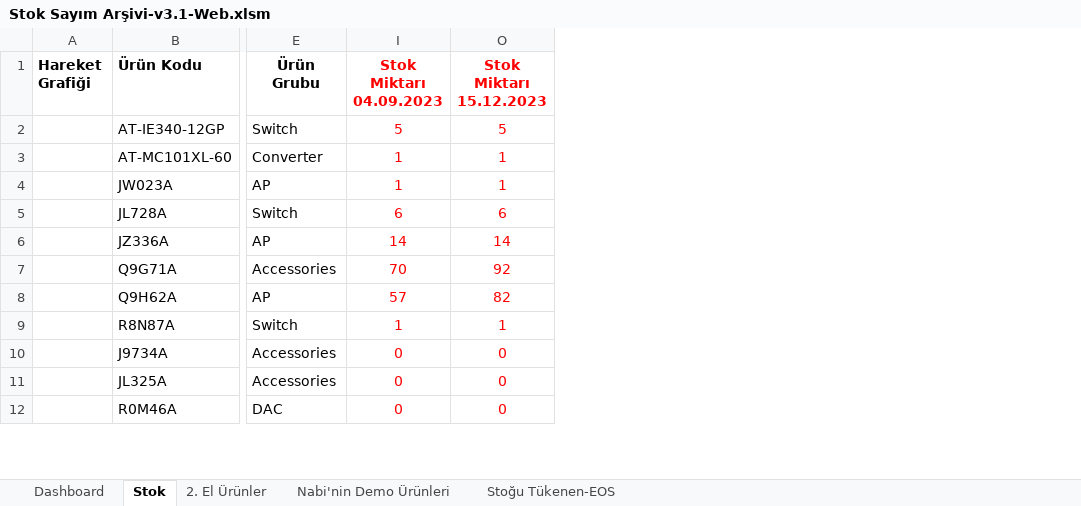
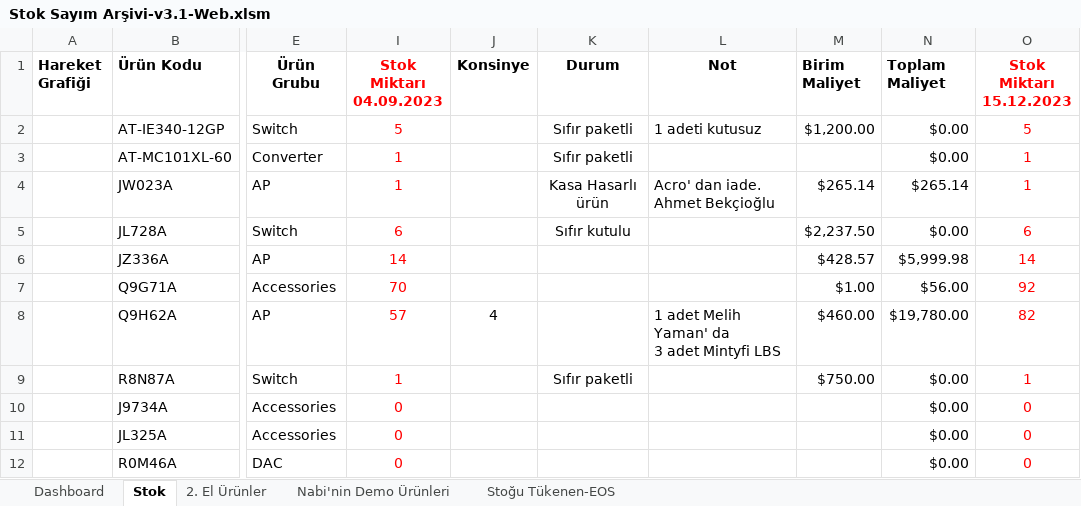
Before and after one commit to emraherbil/F2-Stok, an Excel workbook: Stok Sayım Arşivi-v3.1-Web.xlsm, sheet Stok, drawn as a sheet; only a part is shown, gaps mark what is left out; values as stored, in another font and other column widths than the file's, no borders; ↵ is a line break in a cell; the diff names each change by its address in the sheet, - before the commit and + after, or states it on an @@ line.

Commit message:
Add files via upload

```diff
--- a/Stok Sayım Arşivi-v3.1-Web.xlsm (sheet Stok)
+++ b/Stok Sayım Arşivi-v3.1-Web.xlsm (sheet Stok)
@@ column J (Konsinye) unhidden, row 8: 4 @@
@@ column K (Durum) unhidden, rows 2-9: Sıfır paketli | Sıfır paketli | Kasa Hasarlı ürün | Sıfır kutulu |  |  |  | Sıfır paketli @@
@@ column L (Not) unhidden, rows 2-8: 1 adeti kutusuz |  | Acro' dan iade. Ahmet Bekçioğlu |  |  |  | 1 adet Melih Yaman' da ↵ 3 adet Mintyfi LBS @@
@@ column M (Birim Maliyet) unhidden, rows 2-9: $1,200.00 |  | $265.14 | $2,237.50 | $428.57 | $1.00 | $460.00 | $750.00 @@
@@ column N (Toplam Maliyet) unhidden, rows 2-12: $0.00 | $0.00 | $265.14 | $0.00 | $5,999.98 | $56.00 | $19,780.00 | $0.00 | $0.00 | $0.00 | $0.00 @@
```
Also changed, not shown: charts or pictures.
